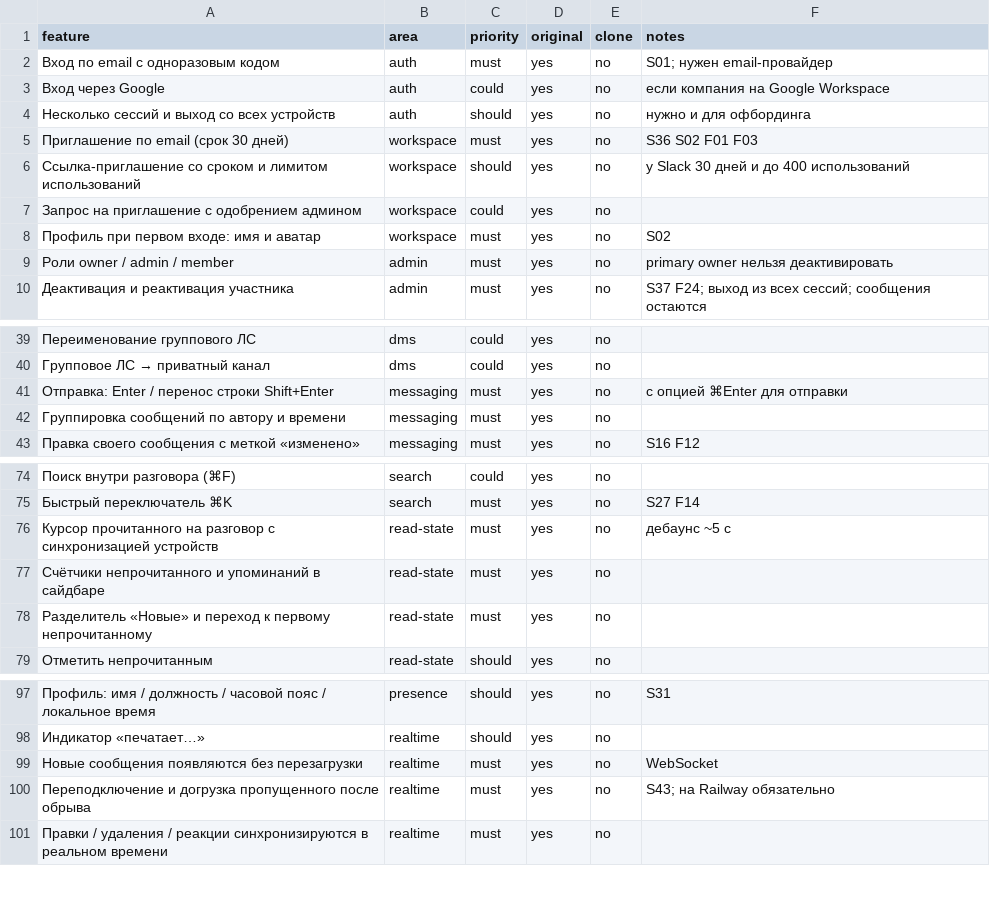
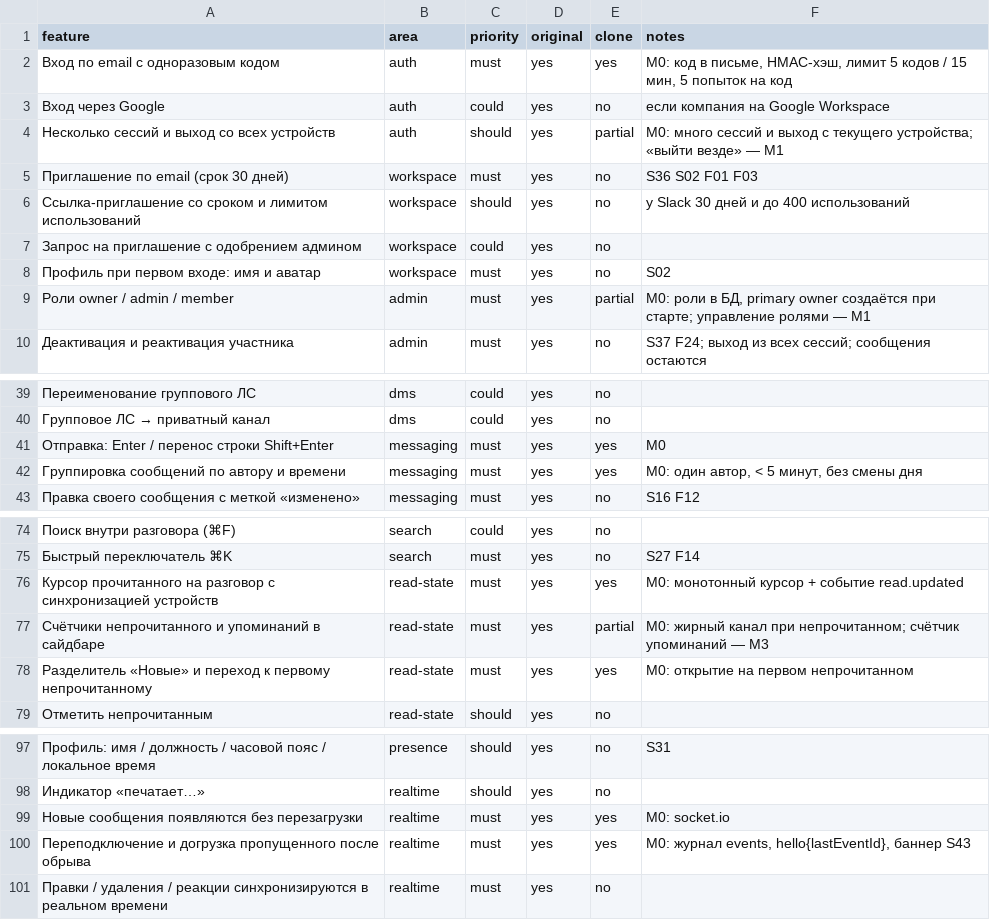
Before and after one commit to YaricSemenchuk/app-installs-chat, a CSV file: replica/features.csv, drawn as a sheet; only a part is shown, gaps mark what is left out; the diff covers the shown part only.

```diff
--- a/replica/features.csv
+++ b/replica/features.csv
@@ -1,5 +1,5 @@
 feature,area,priority,original,clone,notes
-Вход по email с одноразовым кодом,auth,must,yes,no,S01; нужен email-провайдер
+Вход по email с одноразовым кодом,auth,must,yes,yes,"M0: код в письме, HMAC-хэш, лимит 5 кодов / 15 мин, 5 попыток на код"
 Вход через Google,auth,could,yes,no,если компания на Google Workspace
-Несколько сессий и выход со всех устройств,auth,should,yes,no,нужно и для офбординга
+Несколько сессий и выход со всех устройств,auth,should,yes,partial,M0: много сессий и выход с текущего устройства; «выйти везде» — M1
 Приглашение по email (срок 30 дней),workspace,must,yes,no,S36 S02 F01 F03
@@ -8,3 +8,3 @@ feature,area,priority,original,clone,notes
 Профиль при первом входе: имя и аватар,workspace,must,yes,no,S02
-Роли owner / admin / member,admin,must,yes,no,primary owner нельзя деактивировать
+Роли owner / admin / member,admin,must,yes,partial,"M0: роли в БД, primary owner создаётся при старте; управление ролями — M1"
 Деактивация и реактивация участника,admin,must,yes,no,S37 F24; выход из всех сессий; сообщения остаются
@@ -40,4 +40,4 @@ feature,area,priority,original,clone,notes
 Групповое ЛС → приватный канал,dms,could,yes,no,
-Отправка: Enter / перенос строки Shift+Enter,messaging,must,yes,no,с опцией ⌘Enter для отправки
-Группировка сообщений по автору и времени,messaging,must,yes,no,
+Отправка: Enter / перенос строки Shift+Enter,messaging,must,yes,yes,M0
+Группировка сообщений по автору и времени,messaging,must,yes,yes,"M0: один автор, < 5 минут, без смены дня"
 Правка своего сообщения с меткой «изменено»,messaging,must,yes,no,S16 F12
@@ -75,5 +75,5 @@ feature,area,priority,original,clone,notes
 Быстрый переключатель ⌘K,search,must,yes,no,S27 F14
-Курсор прочитанного на разговор с синхронизацией устройств,read-state,must,yes,no,дебаунс ~5 с
-Счётчики непрочитанного и упоминаний в сайдбаре,read-state,must,yes,no,
-Разделитель «Новые» и переход к первому непрочитанному,read-state,must,yes,no,
+Курсор прочитанного на разговор с синхронизацией устройств,read-state,must,yes,yes,M0: монотонный курсор + событие read.updated
+Счётчики непрочитанного и упоминаний в сайдбаре,read-state,must,yes,partial,M0: жирный канал при непрочитанном; счётчик упоминаний — M3
+Разделитель «Новые» и переход к первому непрочитанному,read-state,must,yes,yes,M0: открытие на первом непрочитанном
 Отметить непрочитанным,read-state,should,yes,no,
@@ -98,4 +98,4 @@ feature,area,priority,original,clone,notes
 Индикатор «печатает…»,realtime,should,yes,no,
-Новые сообщения появляются без перезагрузки,realtime,must,yes,no,WebSocket
-Переподключение и догрузка пропущенного после обрыва,realtime,must,yes,no,S43; на Railway обязательно
+Новые сообщения появляются без перезагрузки,realtime,must,yes,yes,M0: socket.io
+Переподключение и догрузка пропущенного после обрыва,realtime,must,yes,yes,"M0: журнал events, hello{lastEventId}, баннер S43"
 Правки / удаления / реакции синхронизируются в реальном времени,realtime,must,yes,no,
```
Also changed, not shown: 10 edited cells elsewhere in this file, 37 other files.
